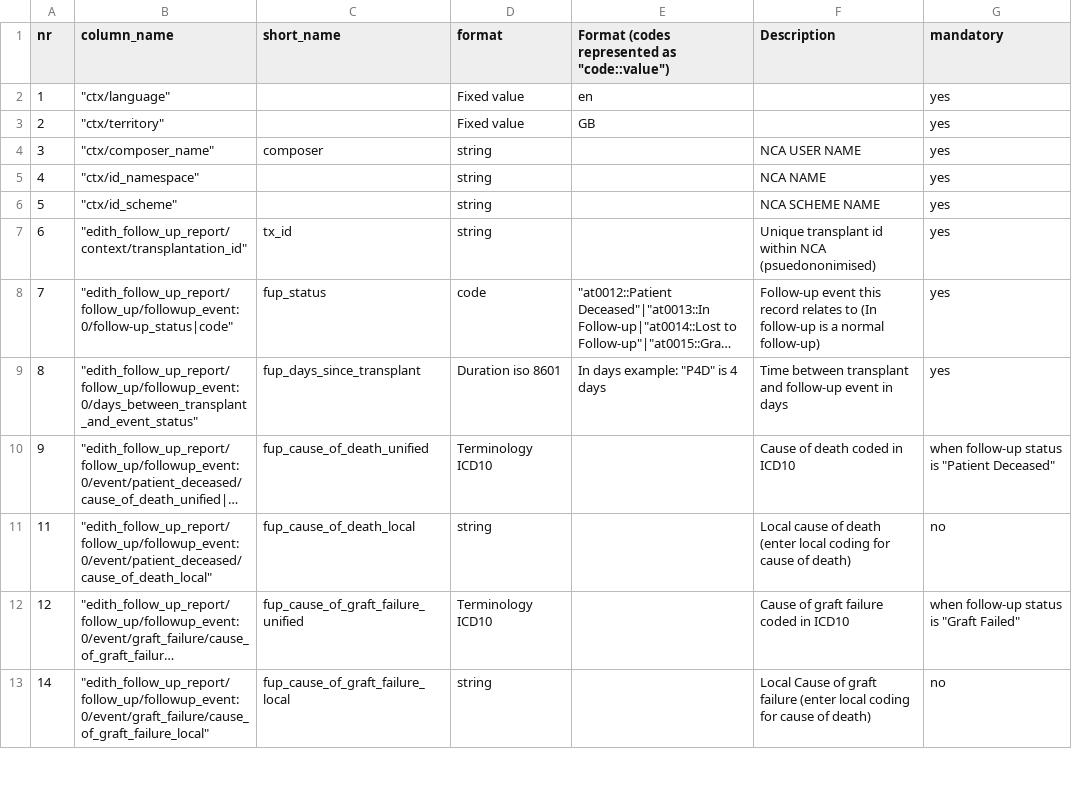
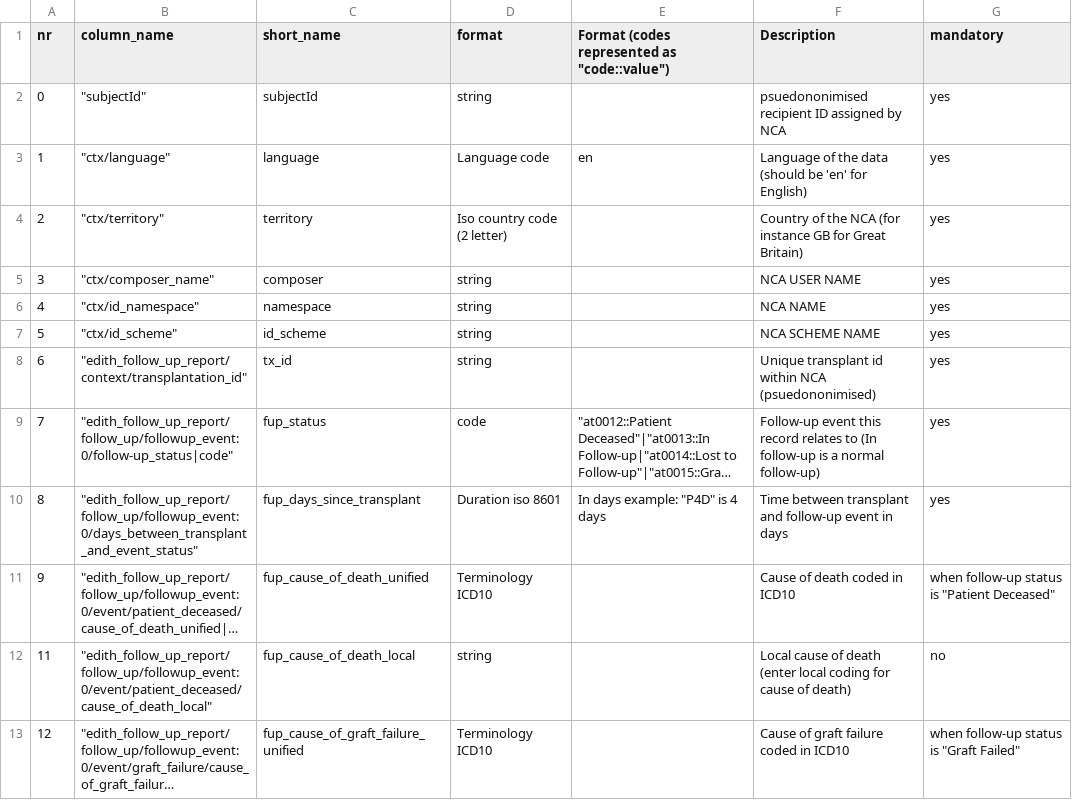
Before and after one commit to edith-project/deceased-registry, a CSV file: Pathfinder/Import/Definition/Format FollowUp.csv, drawn as a sheet; only a part is shown; the shorter side is filled out with more unchanged rows; long unchanged cells end in ….

```diff
--- a/Pathfinder/Import/Definition/Format FollowUp.csv
+++ b/Pathfinder/Import/Definition/Format FollowUp.csv
@@ -1,7 +1,8 @@
 nr;  column_name;short_name; format;"Format (codes represented as ""code::value"")";Description;mandatory
-1;"  ""ctx/language""";;Fixed value;en;;yes
-2;"  ""ctx/territory""";;Fixed value;GB;;yes
+0;"""subjectId""";subjectId;string;;psuedononimised recipient ID assigned by NCA;yes
+1;"  ""ctx/language""";language;Language code;en;Language of the data (should be 'en' for English);yes
+2;"  ""ctx/territory""";territory;Iso country code (2 letter);;Country of the NCA (for instance GB for Great Britain);yes
 3;"  ""ctx/composer_name""";composer;string;;NCA USER NAME;yes
-4;"  ""ctx/id_namespace""";;string;;NCA NAME;yes
-5;"  ""ctx/id_scheme""";;string ;;NCA SCHEME NAME;yes
+4;"  ""ctx/id_namespace""";namespace;string;;NCA NAME;yes
+5;"  ""ctx/id_scheme""";id_scheme;string ;;NCA SCHEME NAME;yes
 6;"  ""edith_follow_up_report/context/transplantation_id""";tx_id;string;;Unique transplant id within NCA (psuedononimised);yes
```
Also changed, not shown: 1 other file.
